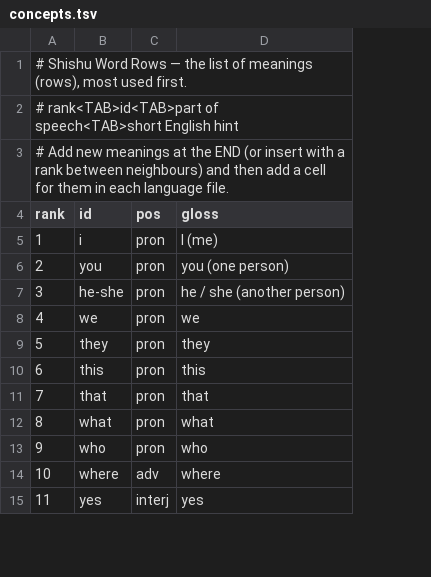
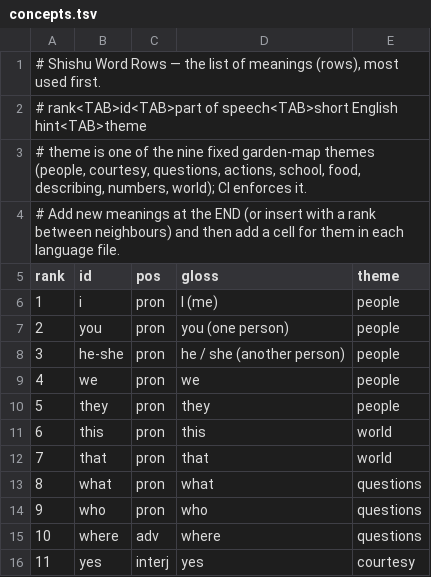
Before and after one commit to Mohaimin01/shishu, a TSV file: content-packs/lexicon/concepts.tsv, drawn as a sheet; only a part is shown; addresses are those after the commit; the diff names each change by its address in the sheet, - before the commit and + after, or states it on an @@ line.

Commit message:
feat(words): review queue, story rows, garden badges, anki export, garden map
The 8-app competitive pass turns into shipped features, all inside the
'celebration, never pressure' and 'zero server' rules:

- Garden badges: five quiet visitors (7-day streak, 50 rows, one meaning
  across 5 languages, every language learned, welcome back after a week).
  Pure evaluation in core; home + Word Rows greet them.
- Review queue: the SM-2 engine is finally wired to a learner — marking a
  row learned enqueues every non-empty cell (conceptId|lang); new Review
  tab grades again/hard/good/easy; WordsStats bar shows due/started/
  mastered, per-language progress and a 14-day activity strip.
- Anki export: Print tab downloads a Front/Back CSV (own language first,
  others with the English meaning).
- Story Rows: 18 graded mini-stories (en/bn/es) whose every word is
  CI-checked to open a real row (level 1 caps rank 30, level 2 caps 60);
  closed FUNCTION_WORDS + FORMS tables keep linking honest; new Read tab
  opens the whole row on tap and feeds finished stories to the queue.
- Garden map: nine fixed themes on concepts.tsv (validator enforced);
  new Map tab clusters learned words by theme.
- Report-a-word: every table row carries a pre-filled GitHub issue link.
- Cloud save scaffold: runtime detection of Google Play Games / Game
  Center; snapshot = backup minus family voice recordings (voices never
  leave the device); Grown-ups UI is honest about the current platform.
- Release fix: the APK workflow now runs npx cap sync android so a tag's
  APK carries that tag's web build, not stale assets.

Tests: 128 -> 187 green. Lint, typecheck, build, validate:content,
validate:lexicon all pass.

```diff
--- a/content-packs/lexicon/concepts.tsv
+++ b/content-packs/lexicon/concepts.tsv
+column E (theme), rows 6-16: people | people | people | people | people | world | world | questions | questions | questions | courtesy
+row 1: # Shishu Word Rows — the list of meanings (rows), most used first.
@@ column A (rank) renumbered between rows 2 and 3 @@
```
Also changed, not shown: 36 other files.
